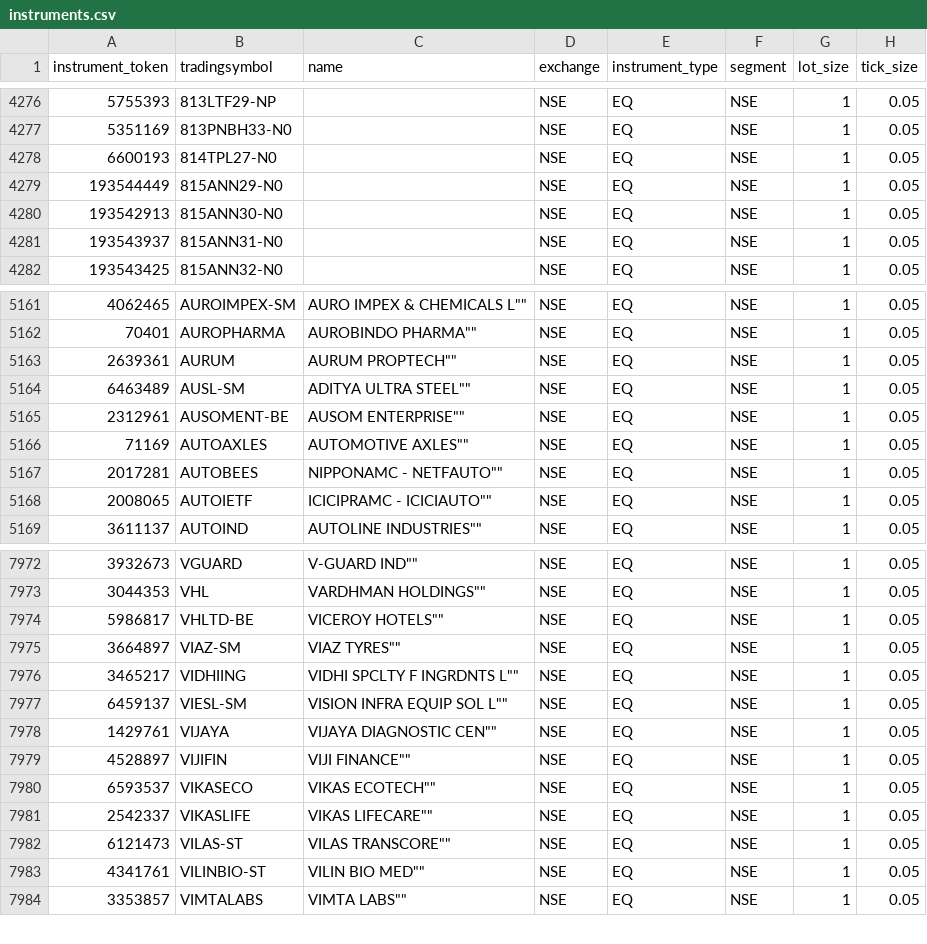
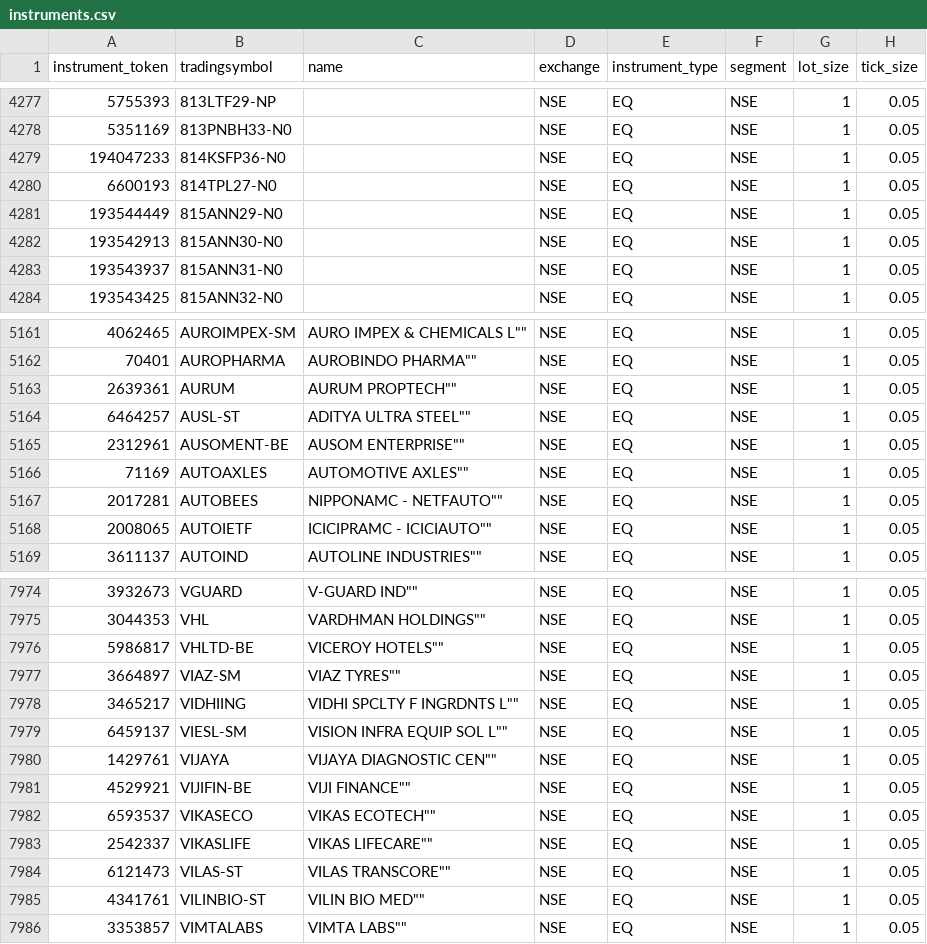
Before and after one commit to PulkitChadha125/ZerodhaEMAScaneerC-, a CSV file: instruments.csv, drawn as a sheet; only a part is shown, gaps mark what is left out; the diff covers the shown part only.

```diff
--- a/instruments.csv
+++ b/instruments.csv
@@ -4277,2 +4278,3 @@ instrument_token,tradingsymbol,name,exchange,instrument_type,segment,lot_size,ti
 5351169,813PNBH33-N0,"",NSE,EQ,NSE,1,0.05
+194047233,814KSFP36-N0,"",NSE,EQ,NSE,1,0.05
 6600193,814TPL27-N0,"",NSE,EQ,NSE,1,0.05
@@ -5163,3 +5163,3 @@ instrument_token,tradingsymbol,name,exchange,instrument_type,segment,lot_size,ti
 2639361,AURUM,""AURUM PROPTECH"",NSE,EQ,NSE,1,0.05
-6463489,AUSL-SM,""ADITYA ULTRA STEEL"",NSE,EQ,NSE,1,0.05
+6464257,AUSL-ST,""ADITYA ULTRA STEEL"",NSE,EQ,NSE,1,0.05
 2312961,AUSOMENT-BE,""AUSOM ENTERPRISE"",NSE,EQ,NSE,1,0.05
@@ -7978,3 +7980,3 @@ instrument_token,tradingsymbol,name,exchange,instrument_type,segment,lot_size,ti
 1429761,VIJAYA,""VIJAYA DIAGNOSTIC CEN"",NSE,EQ,NSE,1,0.05
-4528897,VIJIFIN,""VIJI FINANCE"",NSE,EQ,NSE,1,0.05
+4529921,VIJIFIN-BE,""VIJI FINANCE"",NSE,EQ,NSE,1,0.05
 6593537,VIKASECO,""VIKAS ECOTECH"",NSE,EQ,NSE,1,0.05
```
Also changed, not shown: 3 added rows and 2 removed rows elsewhere in this file, TradeSettings.csv, build/Release/TradeSettings.csv, 4 other files.
